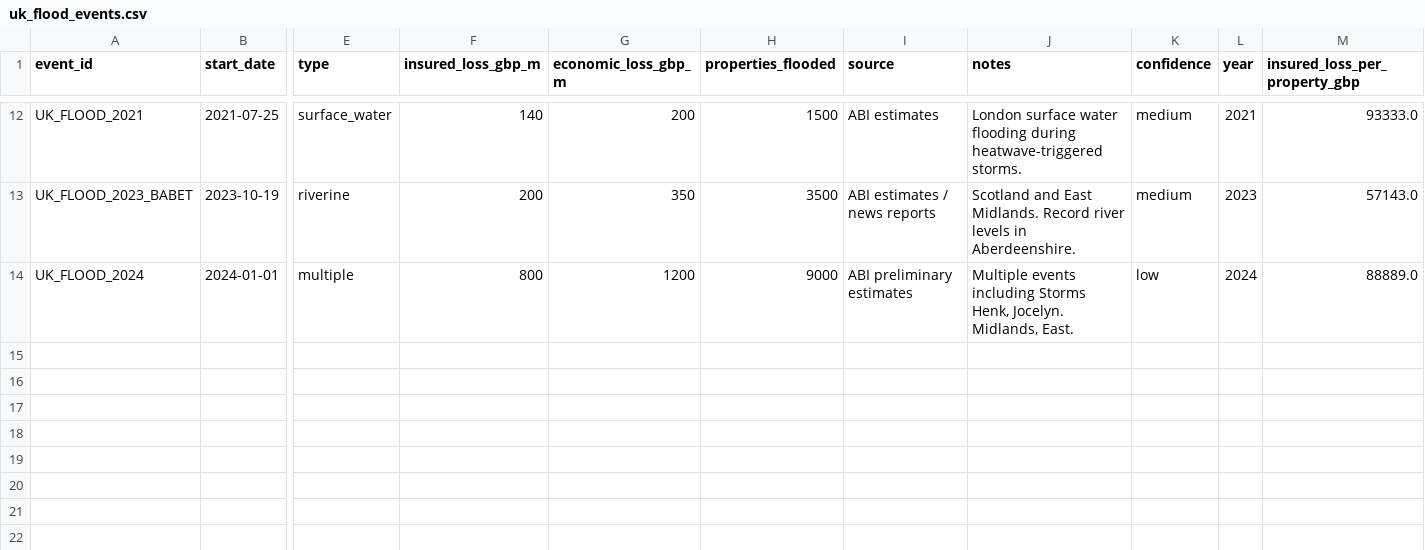
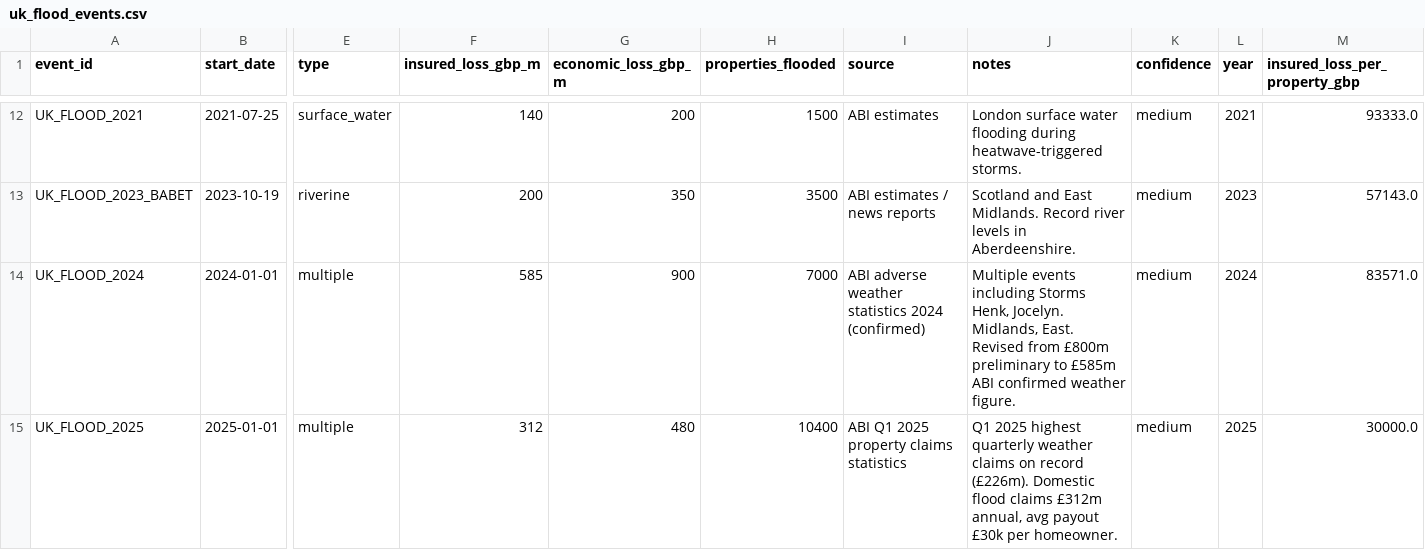
Before and after one commit to chatz48/UK_Flood_Insurance_Project, a CSV file: data/raw/abi_events/uk_flood_events.csv, drawn as a sheet; only a part is shown, gaps mark what is left out; rows hold the shown columns only; the diff names each change by its address in the sheet, - before the commit and + after, or states it on an @@ line.

Commit message:
Changes to data ingestion pipelines, async, ground truths

```diff
--- a/data/raw/abi_events/uk_flood_events.csv
+++ b/data/raw/abi_events/uk_flood_events.csv
-F14 (insured_loss_gbp_m): 800
+F14 (insured_loss_gbp_m): 585
-G14 (economic_loss_gbp_m): 1200
+G14 (economic_loss_gbp_m): 900
-H14 (properties_flooded): 9000
+H14 (properties_flooded): 7000
-I14 (source): ABI preliminary estimates
+I14 (source): ABI adverse weather statistics 2024 (confirmed)
-J14 (notes): …Midlands, East.
+J14 (notes): …Midlands, East. Revised from £800m preliminary to £585m ABI confirmed weather figure.
-K14 (confidence): low
+K14 (confidence): medium
-M14 (insured_loss_per_property_gbp): 88889.0
+M14 (insured_loss_per_property_gbp): 83571.0
+row 15: UK_FLOOD_2025 | 2025-01-01 | multiple | 312 | 480 | 10400 | ABI Q1 2025 property claims statistics | Q1 2025 highest quarterly weather claims on record (£226m). Domestic flood claims £312m annual, avg payout £30k per homeowner. | medium | 2025 | 30000.0
```
Also changed, not shown: 11 other files.
